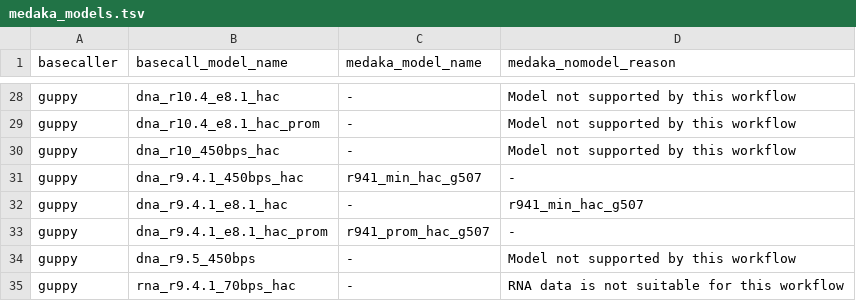
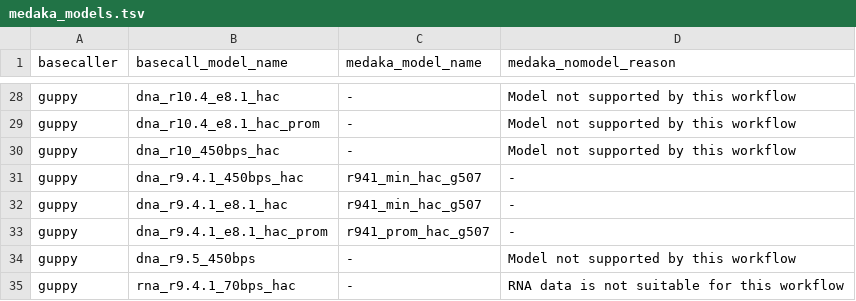
Before and after one commit to epi2me-labs/wf-clone-validation, a TSV file: data/medaka_models.tsv, drawn as a sheet; only a part is shown, gaps mark what is left out.

Commit message:
Update medaka_models.tsv

```diff
--- a/data/medaka_models.tsv
+++ b/data/medaka_models.tsv
@@ -31,3 +31,3 @@ guppy	dna_r10_450bps_hac	-	Model not supported by this workflow
 guppy	dna_r9.4.1_450bps_hac	r941_min_hac_g507	-
-guppy	dna_r9.4.1_e8.1_hac	-	r941_min_hac_g507
+guppy	dna_r9.4.1_e8.1_hac	r941_min_hac_g507	-	
 guppy	dna_r9.4.1_e8.1_hac_prom	r941_prom_hac_g507	-
```
